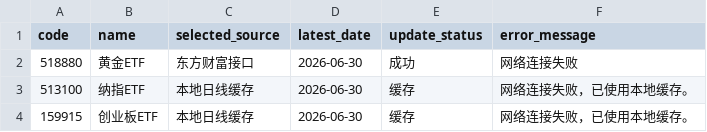
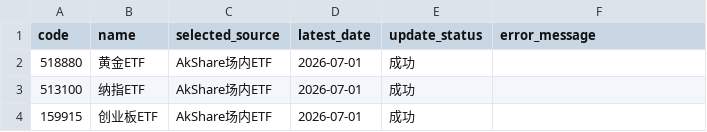
Before and after one commit to djinnwong/etf_rotation_web, a CSV file: data/data_source_status.csv, drawn as a sheet.

```diff
--- a/data/data_source_status.csv
+++ b/data/data_source_status.csv
@@ -1,4 +1,4 @@
 code,name,selected_source,latest_date,update_status,error_message
-518880,黄金ETF,东方财富接口,2026-06-30,成功,网络连接失败
-513100,纳指ETF,本地日线缓存,2026-06-30,缓存,网络连接失败，已使用本地缓存。
-159915,创业板ETF,本地日线缓存,2026-06-30,缓存,网络连接失败，已使用本地缓存。
+518880,黄金ETF,AkShare场内ETF,2026-07-01,成功,
+513100,纳指ETF,AkShare场内ETF,2026-07-01,成功,
+159915,创业板ETF,AkShare场内ETF,2026-07-01,成功,
```
Also changed, not shown: data/159915_daily.csv, data/513100_daily.csv, 4 other files.
